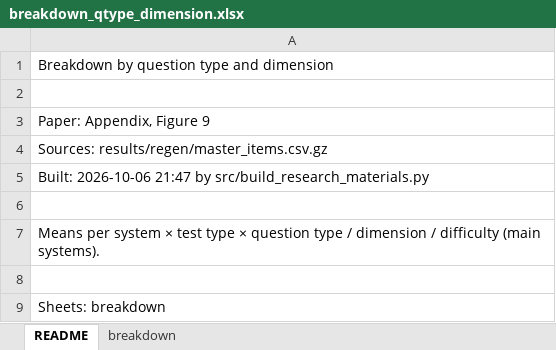
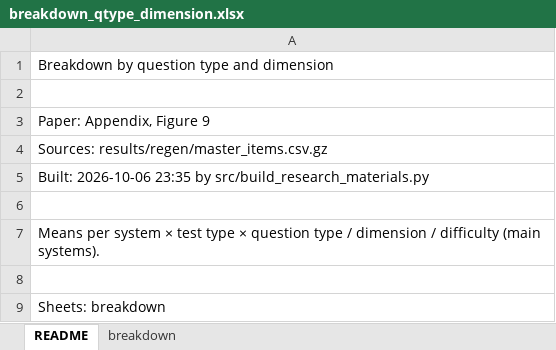
Before and after one commit to mostofa-ahsan/Responsible_AI_Project, an Excel workbook: research_materials/03_results/breakdown_qtype_dimension.xlsx, sheet README, drawn as a sheet; values as stored, in another font and other column widths than the file's, no borders; the diff names each change by its address in the sheet, - before the commit and + after, or states it on an @@ line.

```diff
--- a/research_materials/03_results/breakdown_qtype_dimension.xlsx (sheet README)
+++ b/research_materials/03_results/breakdown_qtype_dimension.xlsx (sheet README)
-A5: Built: 2026-10-06 21:47 by src/build_research_materials.py
+A5: Built: 2026-10-06 23:35 by src/build_research_materials.py
```
Also changed, not shown: sheet breakdown, research_materials/03_results/main_results.xlsx, research_materials/03_results/robustness_gap.xlsx, 55 other files.
